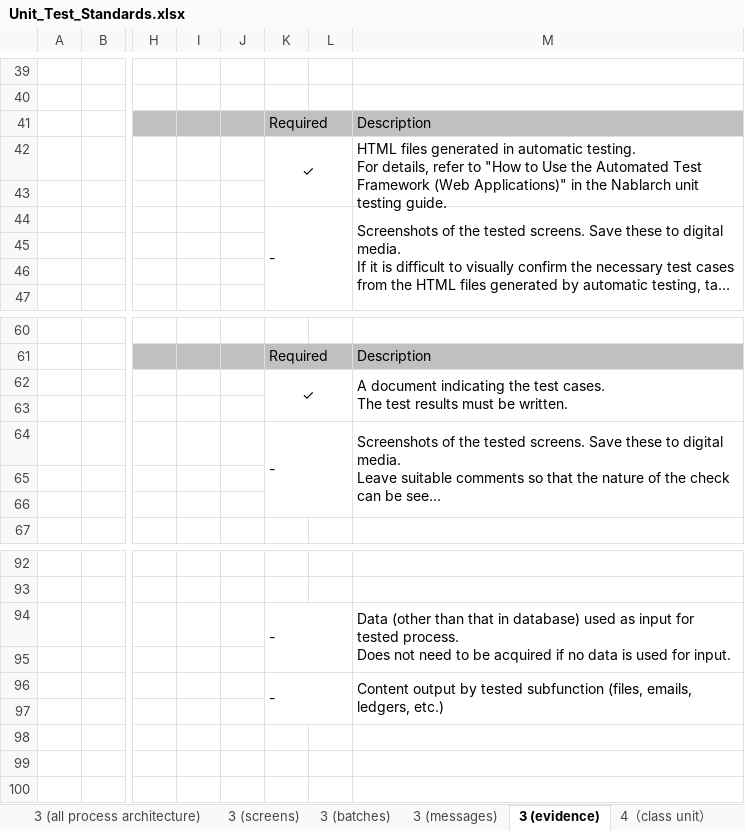
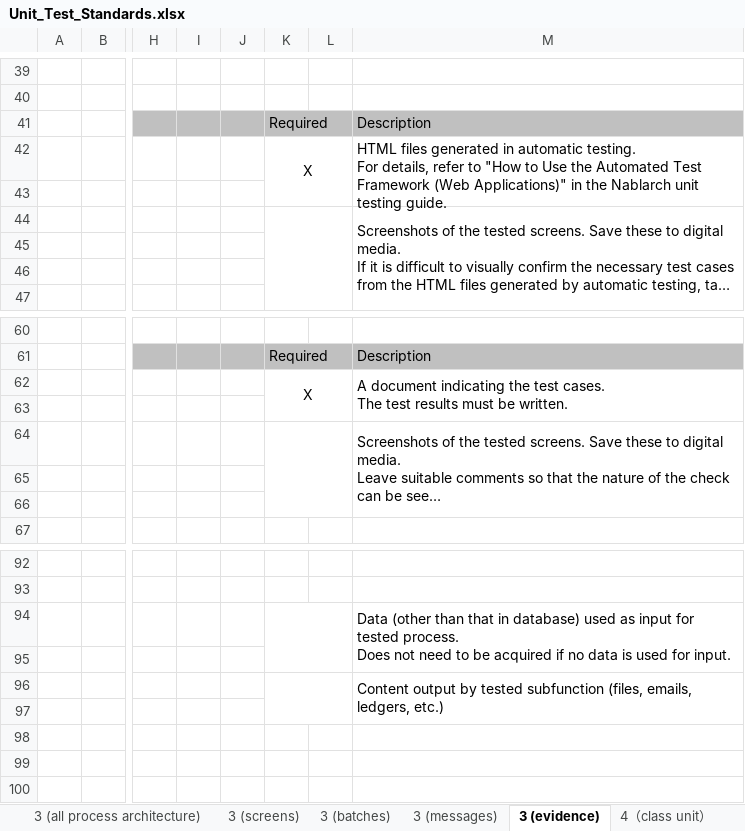
Before and after one commit to nablarch-development-standards/nablarch-development-standards, an Excel workbook: en/020_Application_Development_Standards/020_Test_Standards/Unit_Test_Standards.xlsx, sheet 3 (evidence), drawn as a sheet; only a part is shown, gaps mark what is left out; long unchanged cells end in …; values as stored, in another font and other column widths than the file's, no borders; the diff covers the shown part only; the diff names each change by its address in the sheet, - before the commit and + after, or states it on an @@ line.

```diff
--- a/en/020_Application_Development_Standards/020_Test_Standards/Unit_Test_Standards.xlsx (sheet 3 (evidence))
+++ b/en/020_Application_Development_Standards/020_Test_Standards/Unit_Test_Standards.xlsx (sheet 3 (evidence))
-K42: ✓
+K42: X
-K44: -
+K44: (empty)
-K62: ✓
+K62: X
-K64: -
+K64: (empty)
-K94: -
+K94: (empty)
-K96: -
+K96: (empty)
```
Also changed, not shown: 10 edited cells elsewhere in this sheet, sheet 4（class unit）, sheet 4（batches）.
